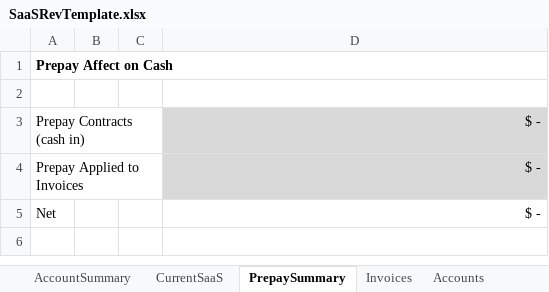
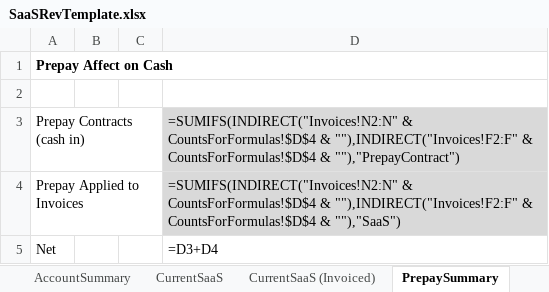
Before and after one commit to nickperaltab/method-metrics, an Excel workbook: builder/dist/templates/SaaSRevTemplate.xlsx, sheet PrepaySummary, drawn as a sheet; values as stored, in another font and other column widths than the file's, no borders; formulas without a stored value are shown as written; 1 other sheet too large or unreadable and not compared; the diff names each change by its address in the sheet, - before the commit and + after, or states it on an @@ line.

```diff
--- a/builder/dist/templates/SaaSRevTemplate.xlsx (sheet PrepaySummary)
+++ b/builder/dist/templates/SaaSRevTemplate.xlsx (sheet PrepaySummary)
+sheet tab: CurrentSaaS (Invoiced)
-D3: $ -
+D3: =SUMIFS(INDIRECT("Invoices!N2:N" & CountsForFormulas!$D$4 & ""),INDIRECT("Invoices!F2:F" & CountsForFormulas!$D$4 & ""),"PrepayContract")
-D4: $ -
+D4: =SUMIFS(INDIRECT("Invoices!N2:N" & CountsForFormulas!$D$4 & ""),INDIRECT("Invoices!F2:F" & CountsForFormulas!$D$4 & ""),"SaaS")
-D5: $ -
+D5: =D3+D4
```
Also changed, not shown: sheet AccountSummary (New), sheet AccountSummary, sheet CurrentSaaS, sheet Accounts, builder/public/templates/SaaSRevTemplate.xlsx, 1 other file.
